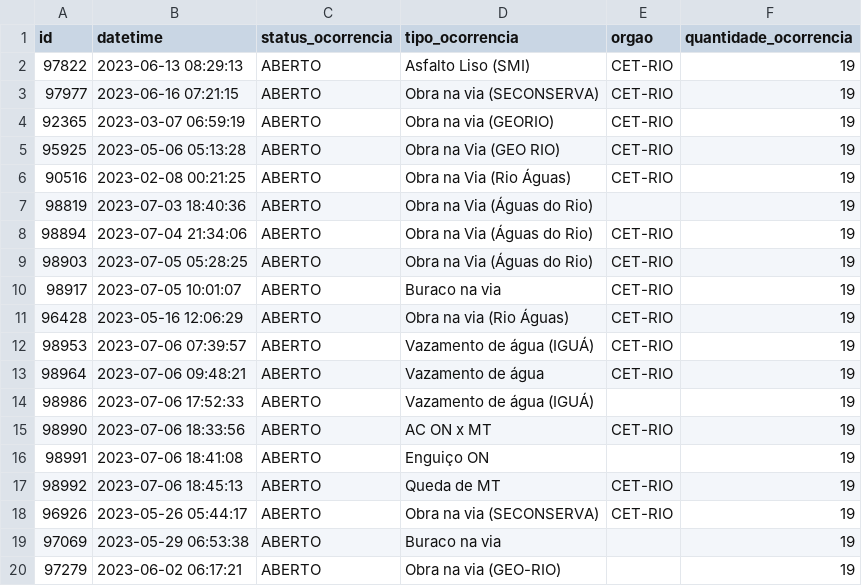
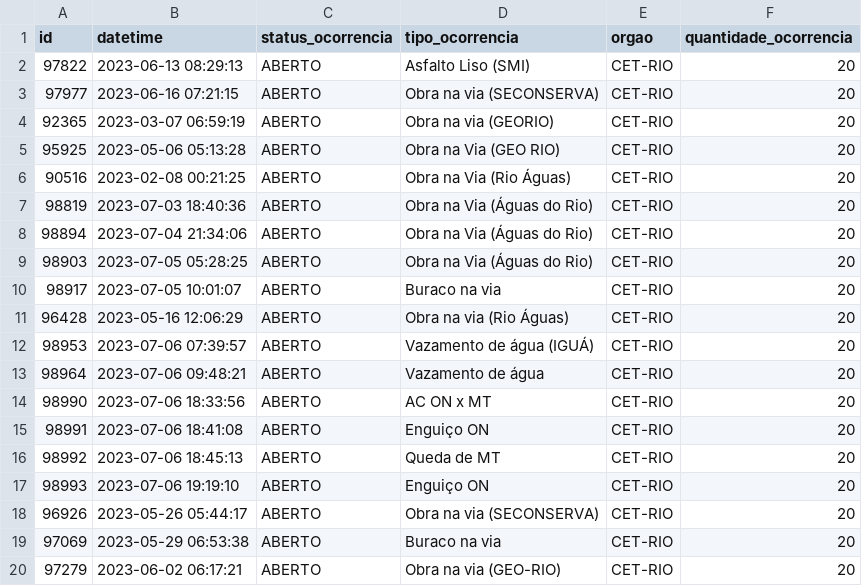
Before and after one commit to lyipef/etl_cet-rio, a CSV file: eventos_rio.csv, drawn as a sheet; removed rows and columns are numbered as before the commit, all else as after; the diff names each change by its address in the sheet, - before the commit and + after, or states it on an @@ line.

```diff
--- a/eventos_rio.csv
+++ b/eventos_rio.csv
-F2:F13 (quantidade_ocorrencia): 19
+F2:F13 (quantidade_ocorrencia): 20
-E7 (orgao): (empty)
+E7 (orgao): CET-RIO
-row 14: 98986 | 2023-07-06 17:52:33 | ABERTO | Vazamento de água (IGUÁ) |  | 19
-F14:F16 (quantidade_ocorrencia): 19
+F14:F16 (quantidade_ocorrencia): 20
-E15 (orgao): (empty)
+E15 (orgao): CET-RIO
+row 17: 98993 | 2023-07-06 19:19:10 | ABERTO | Enguiço ON | CET-RIO | 20
-F18:F20 (quantidade_ocorrencia): 19
+F18:F20 (quantidade_ocorrencia): 20
-E19:E20 (orgao): (empty)
+E19:E20 (orgao): CET-RIO
```
Also changed, not shown: 1 other file.
